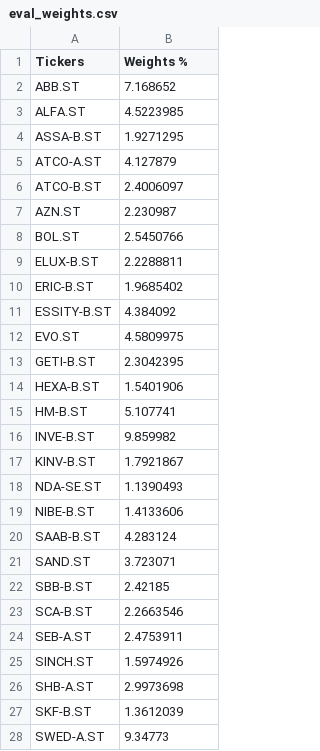
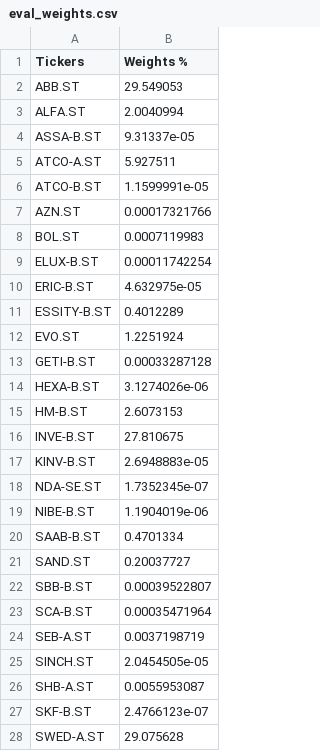
Before and after one commit to daniel-padban/PortOpt, a CSV file: eval_weights.csv, drawn as a sheet; only a part is shown; the diff covers the shown part only.

```diff
--- a/eval_weights.csv
+++ b/eval_weights.csv
@@ -1,28 +1,28 @@
 Tickers,Weights %
-ABB.ST,7.168652
-ALFA.ST,4.5223985
-ASSA-B.ST,1.9271295
-ATCO-A.ST,4.127879
-ATCO-B.ST,2.4006097
-AZN.ST,2.230987
-BOL.ST,2.5450766
-ELUX-B.ST,2.2288811
-ERIC-B.ST,1.9685402
-ESSITY-B.ST,4.384092
-EVO.ST,4.5809975
-GETI-B.ST,2.3042395
-HEXA-B.ST,1.5401906
-HM-B.ST,5.107741
-INVE-B.ST,9.859982
-KINV-B.ST,1.7921867
-NDA-SE.ST,1.1390493
-NIBE-B.ST,1.4133606
-SAAB-B.ST,4.283124
-SAND.ST,3.723071
-SBB-B.ST,2.42185
-SCA-B.ST,2.2663546
-SEB-A.ST,2.4753911
-SINCH.ST,1.5974926
-SHB-A.ST,2.9973698
-SKF-B.ST,1.3612039
-SWED-A.ST,9.34773
+ABB.ST,29.549053
+ALFA.ST,2.0040994
+ASSA-B.ST,9.31337e-05
+ATCO-A.ST,5.927511
+ATCO-B.ST,1.1599991e-05
+AZN.ST,0.00017321766
+BOL.ST,0.0007119983
+ELUX-B.ST,0.00011742254
+ERIC-B.ST,4.632975e-05
+ESSITY-B.ST,0.4012289
+EVO.ST,1.2251924
+GETI-B.ST,0.00033287128
+HEXA-B.ST,3.1274026e-06
+HM-B.ST,2.6073153
+INVE-B.ST,27.810675
+KINV-B.ST,2.6948883e-05
+NDA-SE.ST,1.7352345e-07
+NIBE-B.ST,1.1904019e-06
+SAAB-B.ST,0.4701334
+SAND.ST,0.20037727
+SBB-B.ST,0.00039522807
+SCA-B.ST,0.00035471964
+SEB-A.ST,0.0037198719
+SINCH.ST,2.0454505e-05
+SHB-A.ST,0.0055953087
+SKF-B.ST,2.4766123e-07
+SWED-A.ST,29.075628
```
Also changed, not shown: 3 edited cells elsewhere in this file, 5 other files.
